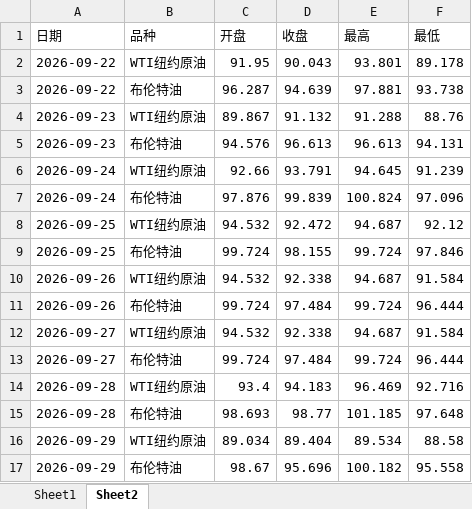
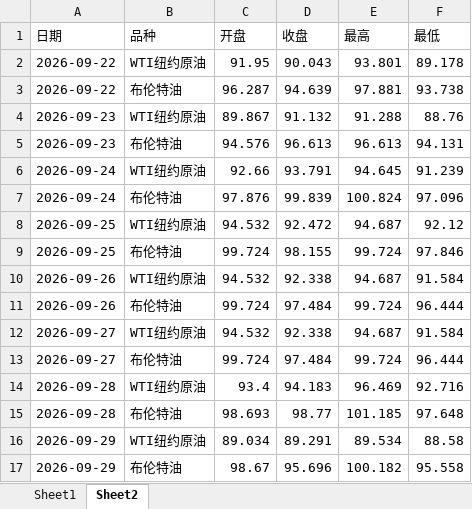
Before and after one commit to no532/Oil-price-update, an Excel workbook: 国际/oil_history.xlsx, sheet Sheet2, drawn as a sheet; values as stored, in another font and other column widths than the file's, no borders; the diff names each change by its address in the sheet, - before the commit and + after, or states it on an @@ line.

```diff
--- a/国际/oil_history.xlsx (sheet Sheet2)
+++ b/国际/oil_history.xlsx (sheet Sheet2)
-D16 (收盘): 89.404
+D16 (收盘): 89.291
```
Also changed, not shown: sheet Sheet1, 2 other files.
